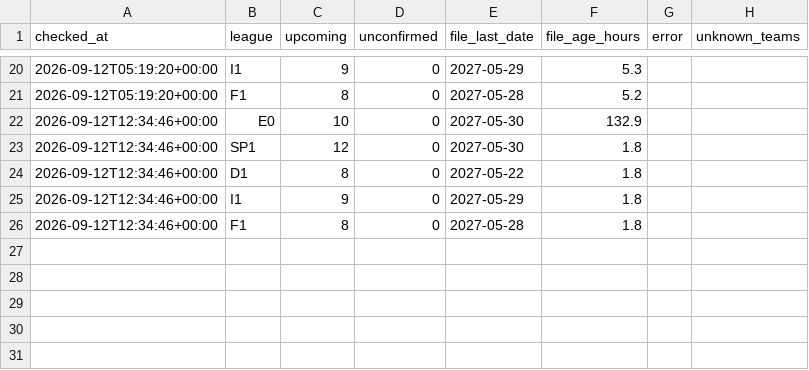
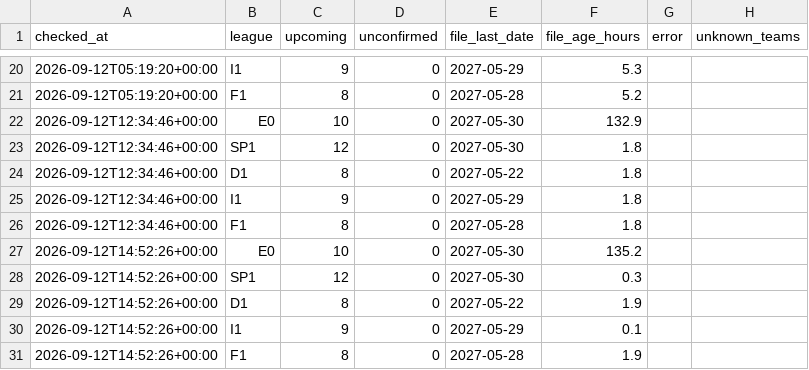
Before and after one commit to kewo1023/marcador-futbol, a CSV file: ledger/source_health.csv, drawn as a sheet; only a part is shown, gaps mark what is left out; the diff names each change by its address in the sheet, - before the commit and + after, or states it on an @@ line.

```diff
--- a/ledger/source_health.csv
+++ b/ledger/source_health.csv
+row 27: 2026-09-12T14:52:26+00:00 | E0 | 10 | 0 | 2027-05-30 | 135.2
+row 28: 2026-09-12T14:52:26+00:00 | SP1 | 12 | 0 | 2027-05-30 | 0.3
+row 29: 2026-09-12T14:52:26+00:00 | D1 | 8 | 0 | 2027-05-22 | 1.9
+row 30: 2026-09-12T14:52:26+00:00 | I1 | 9 | 0 | 2027-05-29 | 0.1
+row 31: 2026-09-12T14:52:26+00:00 | F1 | 8 | 0 | 2027-05-28 | 1.9
```
Also changed, not shown: 1 other file.
